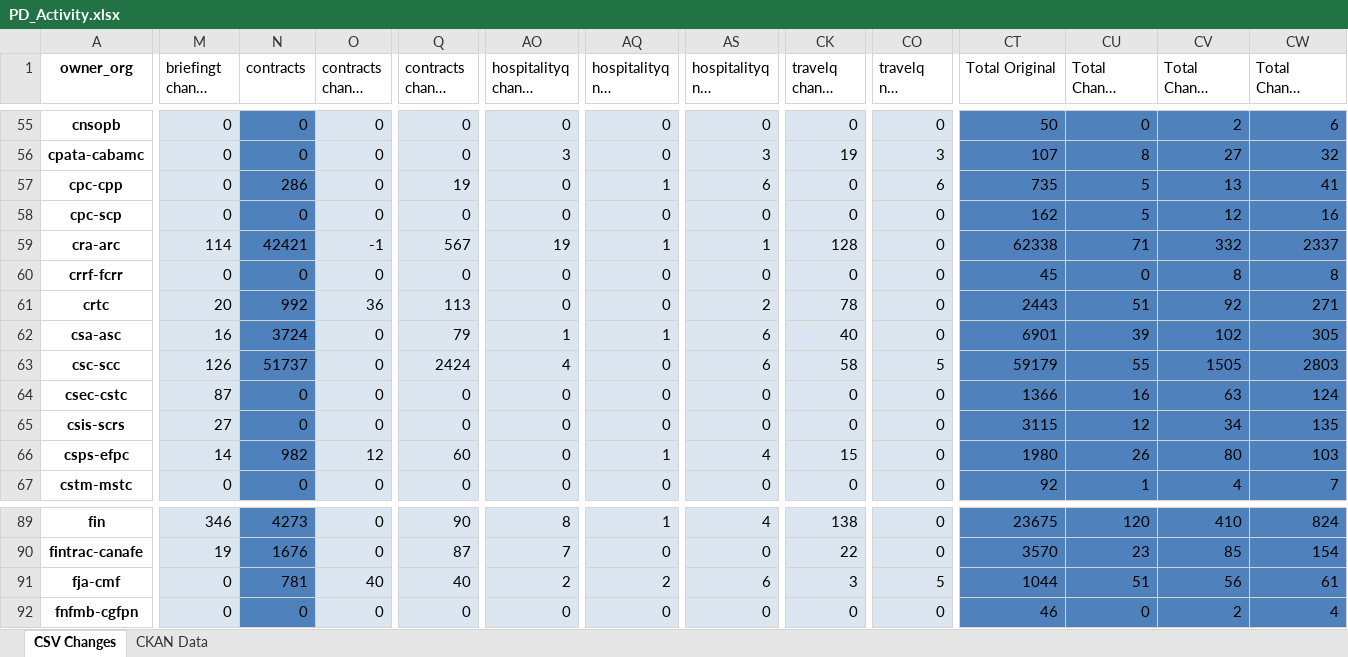
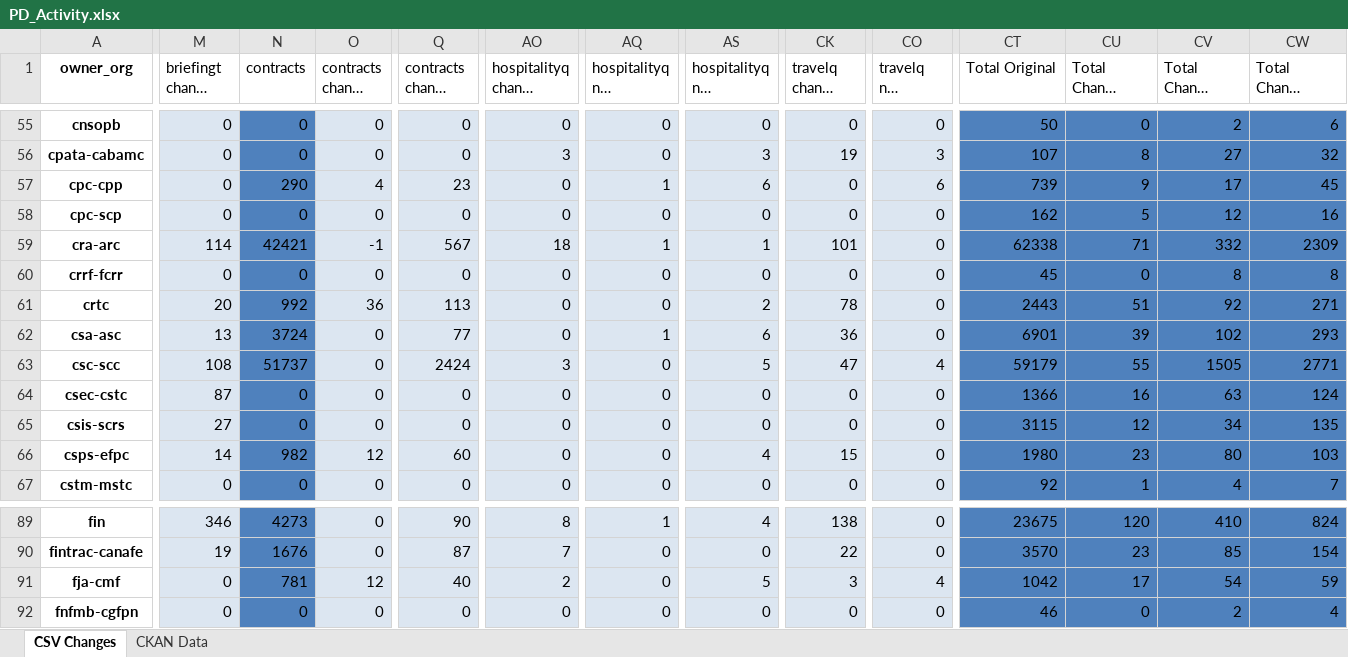
Before and after one commit to PatLittle/analytics-corporate-reporting, an Excel workbook: PD_CHANGES_RPT/PD_Activity.xlsx, sheet CSV Changes, drawn as a sheet; only a part is shown, gaps mark what is left out; long unchanged cells end in …; values as stored, in another font and other column widths than the file's, no borders; the diff covers the shown part only; the diff names each change by its address in the sheet, - before the commit and + after, or states it on an @@ line.

```diff
--- a/PD_CHANGES_RPT/PD_Activity.xlsx (sheet CSV Changes)
+++ b/PD_CHANGES_RPT/PD_Activity.xlsx (sheet CSV Changes)
-N57 (contracts): 286
+N57 (contracts): 290
-O57 (contracts change 30-days): 0
+O57 (contracts change 30-days): 4
-Q57 (contracts change 6-months): 19
+Q57 (contracts change 6-months): 23
-CT57 (Total Original): 735
+CT57 (Total Original): 739
-CU57 (Total Change 30-days): 5
+CU57 (Total Change 30-days): 9
-CV57 (Total Change 90-days): 13
+CV57 (Total Change 90-days): 17
-CW57 (Total Change 6-months): 41
+CW57 (Total Change 6-months): 45
-AO59 (hospitalityq change 6-months): 19
+AO59 (hospitalityq change 6-months): 18
-CK59 (travelq change 6-months): 128
+CK59 (travelq change 6-months): 101
-CW59 (Total Change 6-months): 2337
+CW59 (Total Change 6-months): 2309
-M62 (briefingt change 6-months): 16
+M62 (briefingt change 6-months): 13
-Q62 (contracts change 6-months): 79
+Q62 (contracts change 6-months): 77
-AO62 (hospitalityq change 6-months): 1
+AO62 (hospitalityq change 6-months): 0
-CK62 (travelq change 6-months): 40
+CK62 (travelq change 6-months): 36
-CW62 (Total Change 6-months): 305
+CW62 (Total Change 6-months): 293
-M63 (briefingt change 6-months): 126
+M63 (briefingt change 6-months): 108
-AO63 (hospitalityq change 6-months): 4
+AO63 (hospitalityq change 6-months): 3
-AS63 (hospitalityq nil change 6-months): 6
+AS63 (hospitalityq nil change 6-months): 5
-CK63 (travelq change 6-months): 58
+CK63 (travelq change 6-months): 47
-CO63 (travelq nil change 6-months): 5
+CO63 (travelq nil change 6-months): 4
-CW63 (Total Change 6-months): 2803
+CW63 (Total Change 6-months): 2771
-AQ66 (hospitalityq nil change 30-days): 1
+AQ66 (hospitalityq nil change 30-days): 0
-CU66 (Total Change 30-days): 26
+CU66 (Total Change 30-days): 23
-O91 (contracts change 30-days): 40
+O91 (contracts change 30-days): 12
-AQ91 (hospitalityq nil change 30-days): 2
+AQ91 (hospitalityq nil change 30-days): 0
-AS91 (hospitalityq nil change 6-months): 6
+AS91 (hospitalityq nil change 6-months): 5
-CO91 (travelq nil change 6-months): 5
+CO91 (travelq nil change 6-months): 4
-CT91 (Total Original): 1044
+CT91 (Total Original): 1042
-CU91 (Total Change 30-days): 51
+CU91 (Total Change 30-days): 17
-CV91 (Total Change 90-days): 56
+CV91 (Total Change 90-days): 54
-CW91 (Total Change 6-months): 61
+CW91 (Total Change 6-months): 59
```
Also changed, not shown: 325 edited cells elsewhere in this sheet, 1 other file.
